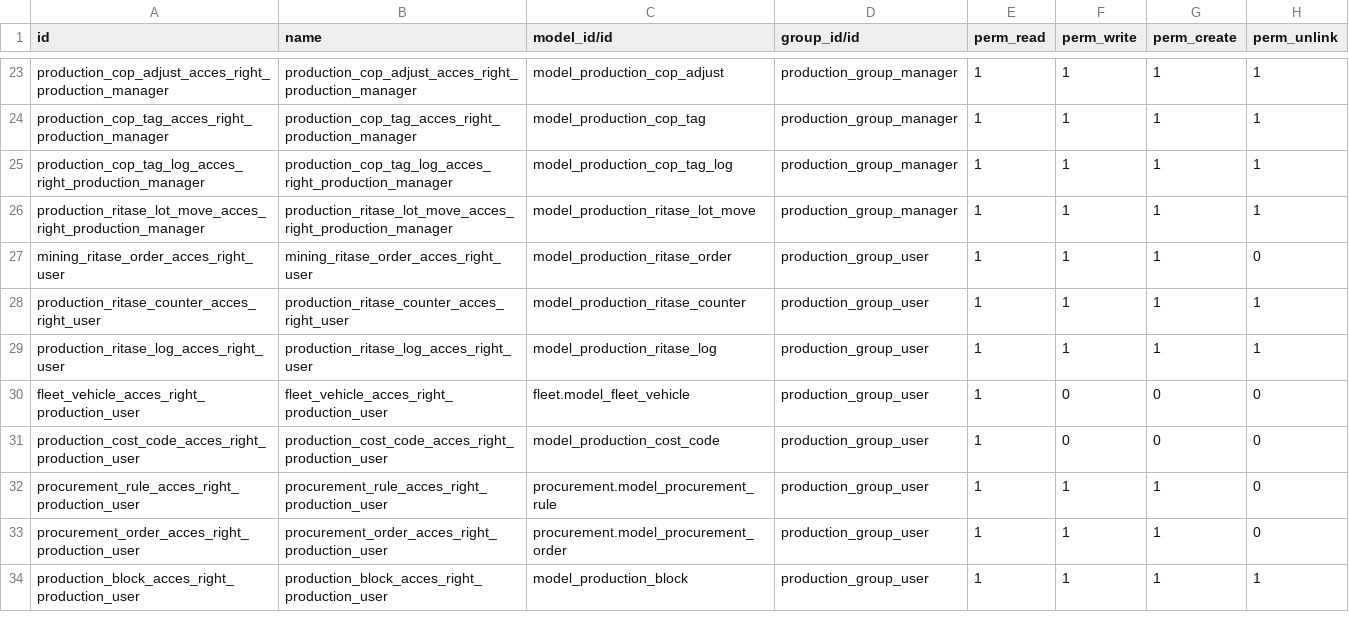
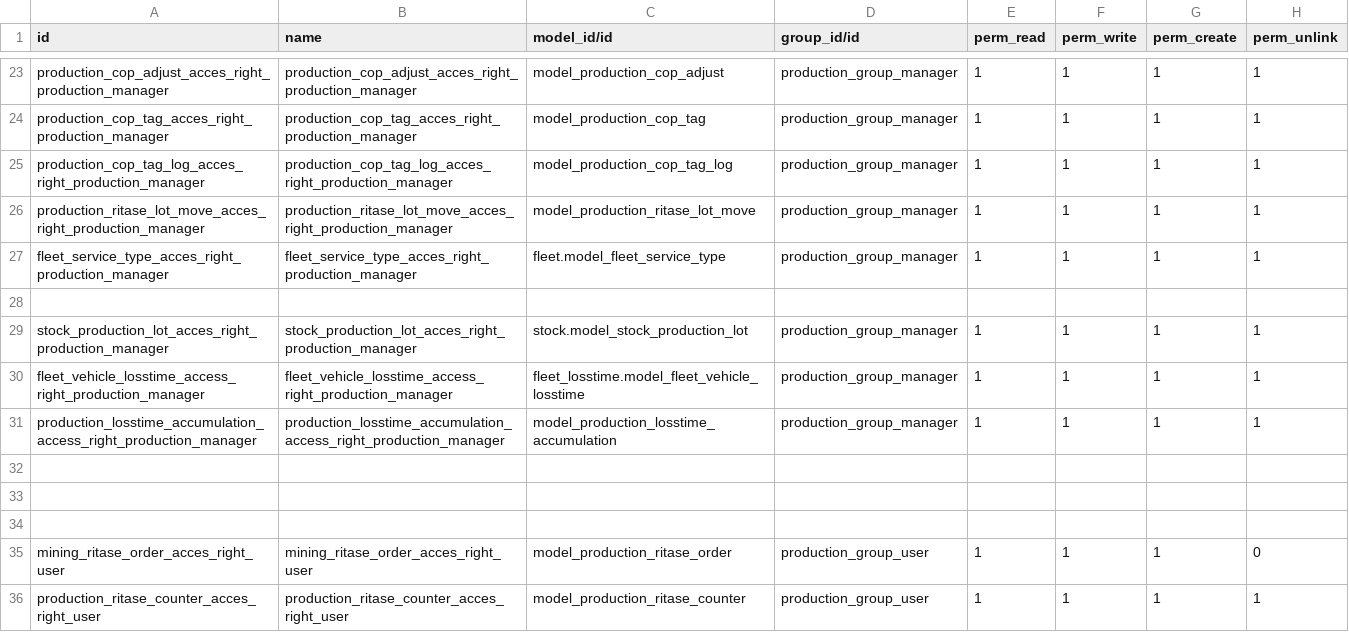
Before and after one commit to madukubah/mining_production, a CSV file: security/ir.model.access.csv, drawn as a sheet; only a part is shown, gaps mark what is left out; the shorter side is filled out with more unchanged rows; the diff names each change by its address in the sheet, - before the commit and + after, or states it on an @@ line.

```diff
--- a/security/ir.model.access.csv
+++ b/security/ir.model.access.csv
+row 27: fleet_service_type_acces_right_production_manager | fleet_service_type_acces_right_production_manager | fleet.model_fleet_service_type | production_group_manager | 1 | 1 | 1 | 1
+row 28: (empty)
+row 29: stock_production_lot_acces_right_production_manager | stock_production_lot_acces_right_production_manager | stock.model_stock_production_lot | production_group_manager | 1 | 1 | 1 | 1
+row 30: fleet_vehicle_losstime_access_right_production_manager | fleet_vehicle_losstime_access_right_production_manager | fleet_losstime.model_fleet_vehicle_losstime | production_group_manager | 1 | 1 | 1 | 1
+row 31: production_losstime_accumulation_access_right_production_manager | production_losstime_accumulation_access_right_production_manager | model_production_losstime_accumulation | production_group_manager | 1 | 1 | 1 | 1
+row 32: (empty)
+row 33: (empty)
+row 34: (empty)
```
Also changed, not shown: 2 other files.
